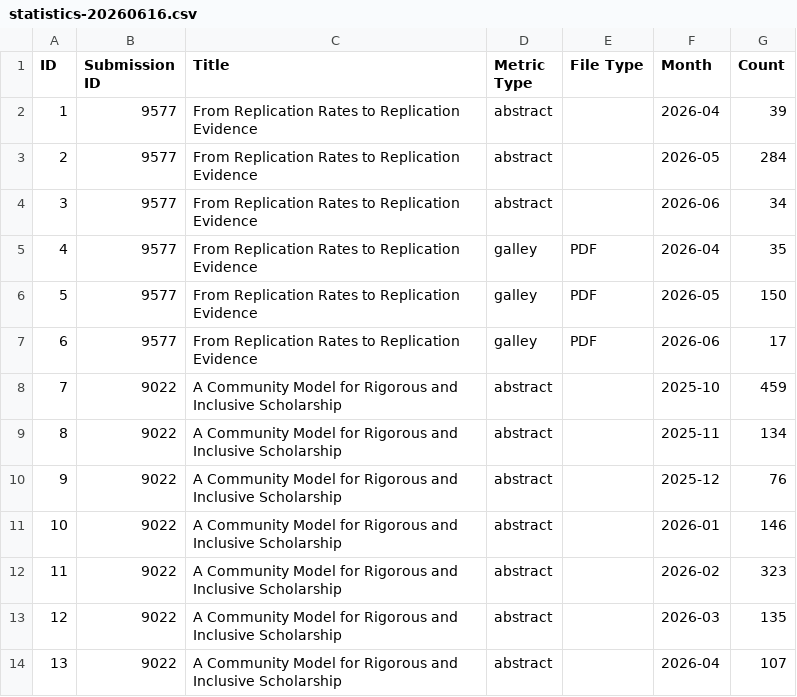
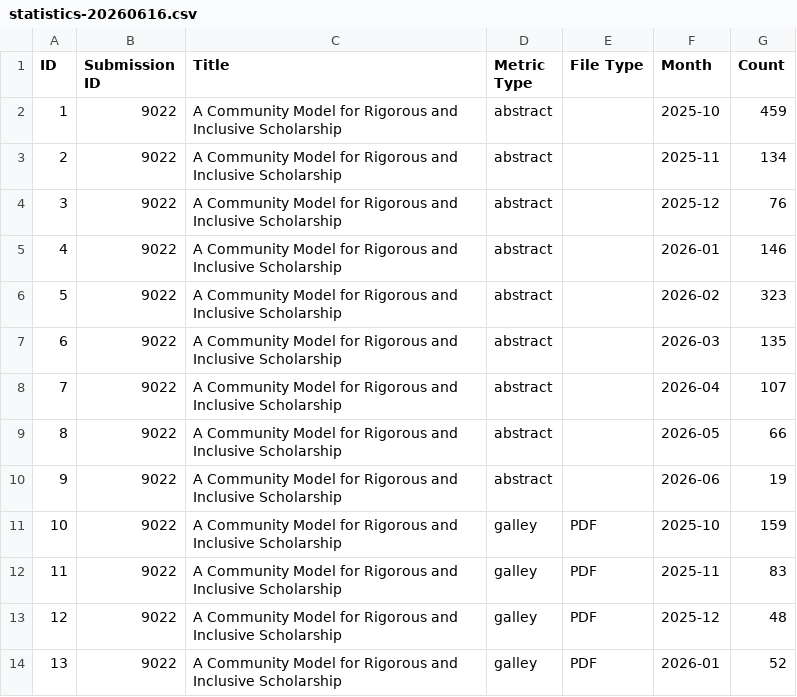
Before and after one commit to LukasRoeseler/r2d2, a CSV file: statistics/statistics-20260616.csv, drawn as a sheet; only a part is shown; the diff covers the shown part only.

```diff
--- a/statistics/statistics-20260616.csv
+++ b/statistics/statistics-20260616.csv
@@ -1,14 +1,14 @@
 ID,Submission ID,Title,Metric Type,File Type,Month,Count
-1,9577,From Replication Rates to Replication Evidence,abstract,,2026-04,39
-2,9577,From Replication Rates to Replication Evidence,abstract,,2026-05,284
-3,9577,From Replication Rates to Replication Evidence,abstract,,2026-06,34
-4,9577,From Replication Rates to Replication Evidence,galley,PDF,2026-04,35
-5,9577,From Replication Rates to Replication Evidence,galley,PDF,2026-05,150
-6,9577,From Replication Rates to Replication Evidence,galley,PDF,2026-06,17
-7,9022,A Community Model for Rigorous and Inclusive Scholarship,abstract,,2025-10,459
-8,9022,A Community Model for Rigorous and Inclusive Scholarship,abstract,,2025-11,134
-9,9022,A Community Model for Rigorous and Inclusive Scholarship,abstract,,2025-12,76
-10,9022,A Community Model for Rigorous and Inclusive Scholarship,abstract,,2026-01,146
-11,9022,A Community Model for Rigorous and Inclusive Scholarship,abstract,,2026-02,323
-12,9022,A Community Model for Rigorous and Inclusive Scholarship,abstract,,2026-03,135
-13,9022,A Community Model for Rigorous and Inclusive Scholarship,abstract,,2026-04,107
+1,9022,A Community Model for Rigorous and Inclusive Scholarship,abstract,,2025-10,459
+2,9022,A Community Model for Rigorous and Inclusive Scholarship,abstract,,2025-11,134
+3,9022,A Community Model for Rigorous and Inclusive Scholarship,abstract,,2025-12,76
+4,9022,A Community Model for Rigorous and Inclusive Scholarship,abstract,,2026-01,146
+5,9022,A Community Model for Rigorous and Inclusive Scholarship,abstract,,2026-02,323
+6,9022,A Community Model for Rigorous and Inclusive Scholarship,abstract,,2026-03,135
+7,9022,A Community Model for Rigorous and Inclusive Scholarship,abstract,,2026-04,107
+8,9022,A Community Model for Rigorous and Inclusive Scholarship,abstract,,2026-05,66
+9,9022,A Community Model for Rigorous and Inclusive Scholarship,abstract,,2026-06,19
+10,9022,A Community Model for Rigorous and Inclusive Scholarship,galley,PDF,2025-10,159
+11,9022,A Community Model for Rigorous and Inclusive Scholarship,galley,PDF,2025-11,83
+12,9022,A Community Model for Rigorous and Inclusive Scholarship,galley,PDF,2025-12,48
+13,9022,A Community Model for Rigorous and Inclusive Scholarship,galley,PDF,2026-01,52
```
Also changed, not shown: 41 edited cells elsewhere in this file, 1 other file.
